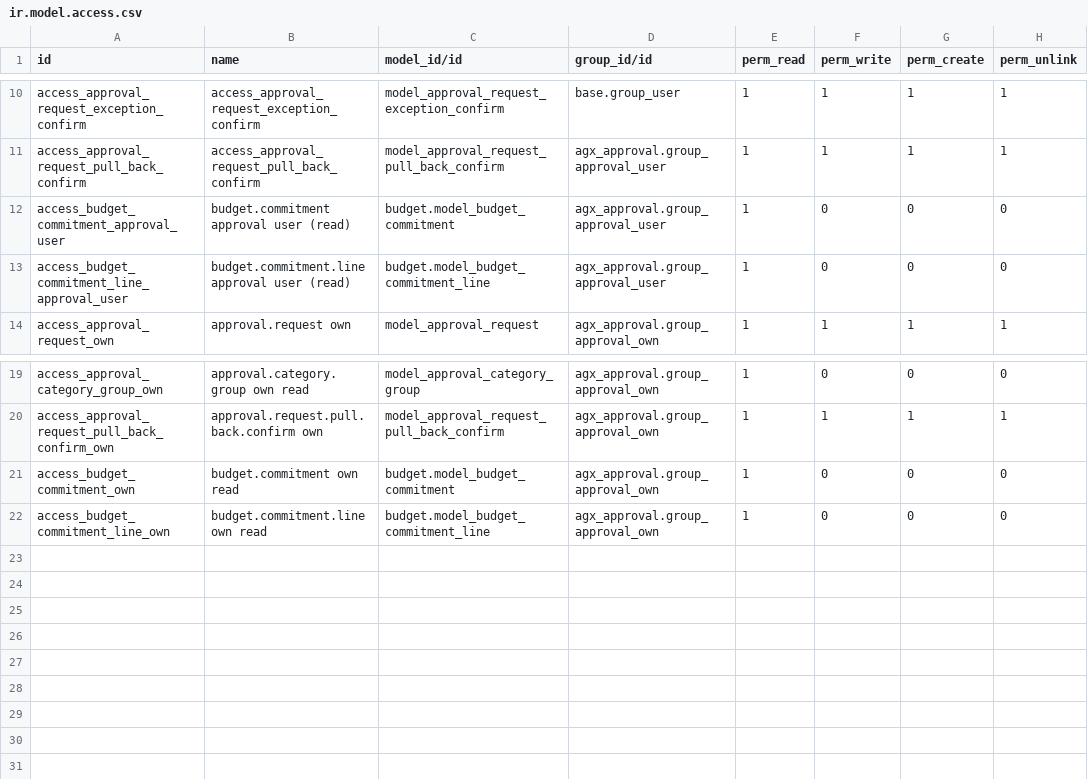
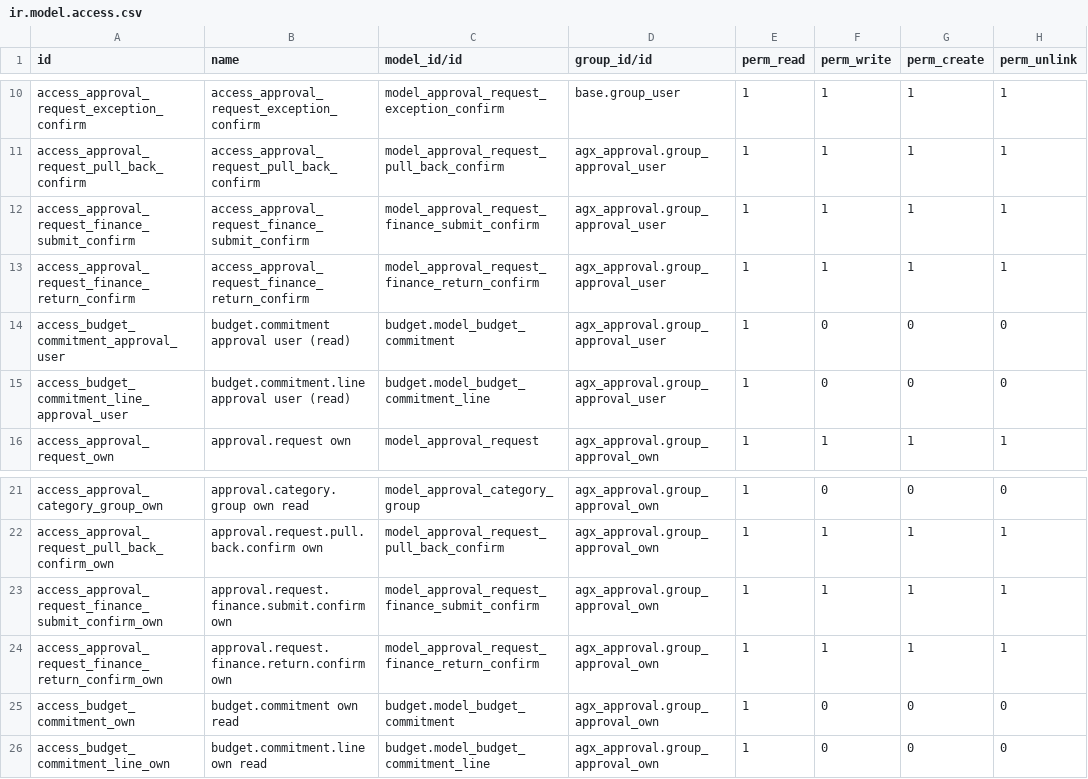
Before and after one commit to Aginix/kmitl, a CSV file: agx_approval/security/ir.model.access.csv, drawn as a sheet; only a part is shown, gaps mark what is left out.

Commit message:
[16.0][IMP] agx_approval: finance handoff state + confirm/return wizards (#1191)

```diff
--- a/agx_approval/security/ir.model.access.csv
+++ b/agx_approval/security/ir.model.access.csv
@@ -11,2 +11,4 @@ access_approval_request_exception_confirm,access_approval_request_exception_conf
 access_approval_request_pull_back_confirm,access_approval_request_pull_back_confirm,model_approval_request_pull_back_confirm,agx_approval.group_approval_user,1,1,1,1
+access_approval_request_finance_submit_confirm,access_approval_request_finance_submit_confirm,model_approval_request_finance_submit_confirm,agx_approval.group_approval_user,1,1,1,1
+access_approval_request_finance_return_confirm,access_approval_request_finance_return_confirm,model_approval_request_finance_return_confirm,agx_approval.group_approval_user,1,1,1,1
 access_budget_commitment_approval_user,budget.commitment approval user (read),budget.model_budget_commitment,agx_approval.group_approval_user,1,0,0,0
@@ -20,2 +22,4 @@ access_approval_category_group_own,approval.category.group own read,model_approv
 access_approval_request_pull_back_confirm_own,approval.request.pull.back.confirm own,model_approval_request_pull_back_confirm,agx_approval.group_approval_own,1,1,1,1
+access_approval_request_finance_submit_confirm_own,approval.request.finance.submit.confirm own,model_approval_request_finance_submit_confirm,agx_approval.group_approval_own,1,1,1,1
+access_approval_request_finance_return_confirm_own,approval.request.finance.return.confirm own,model_approval_request_finance_return_confirm,agx_approval.group_approval_own,1,1,1,1
 access_budget_commitment_own,budget.commitment own read,budget.model_budget_commitment,agx_approval.group_approval_own,1,0,0,0
```
Also changed, not shown: 12 other files.
